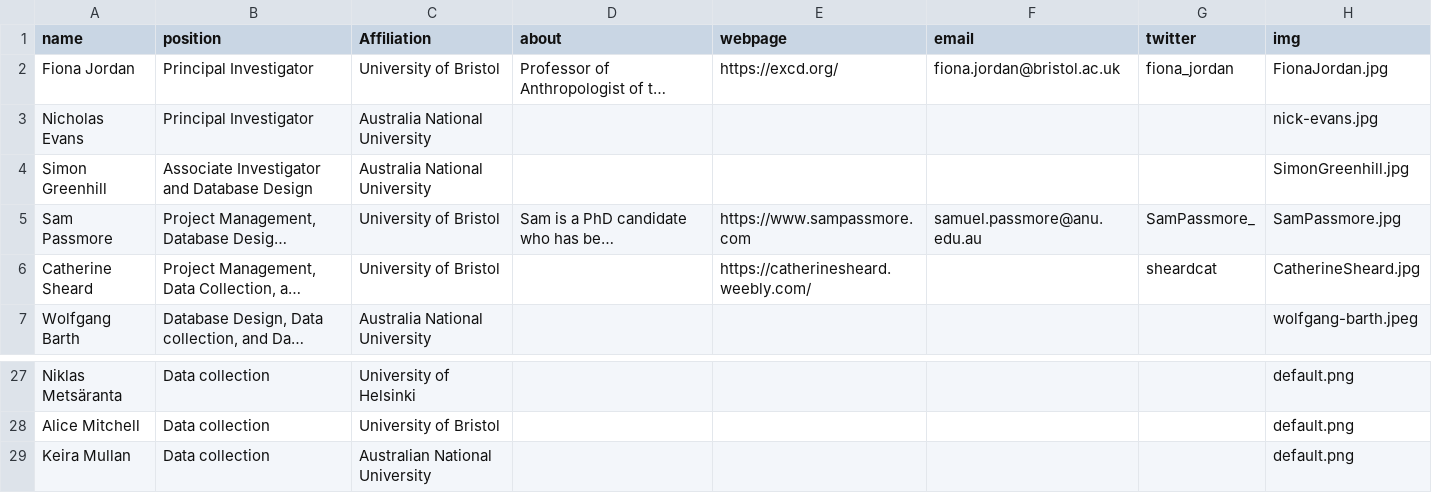
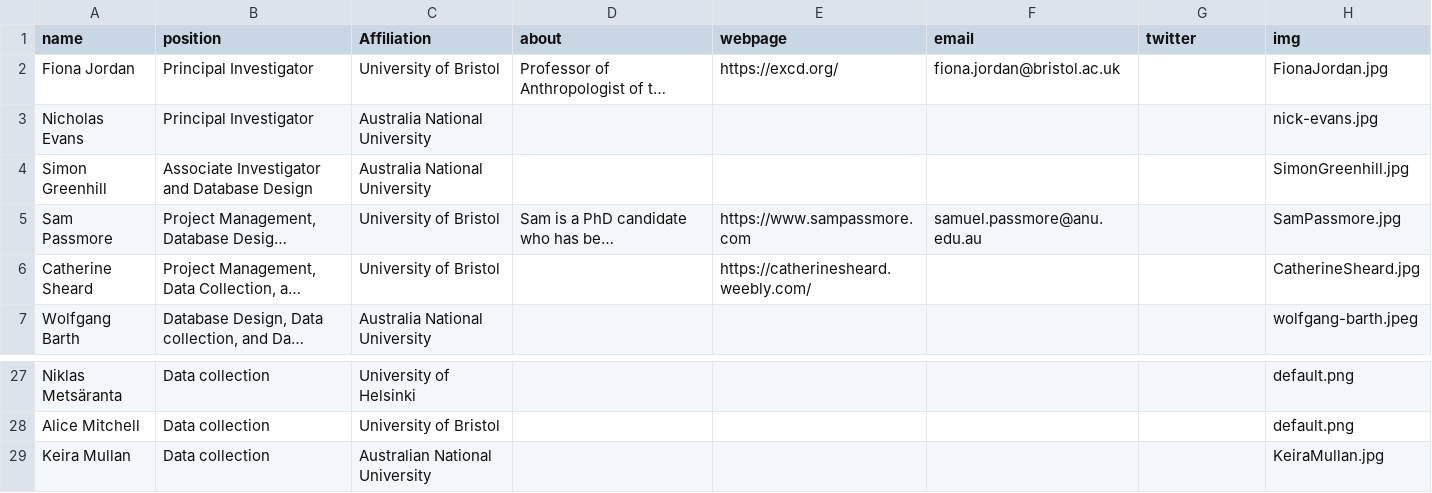
Before and after one commit to kinbank/kinbank_website, a CSV file: website/static/about.csv, drawn as a sheet; only a part is shown, gaps mark what is left out; long unchanged cells end in …; the diff names each change by its address in the sheet, - before the commit and + after, or states it on an @@ line.

```diff
--- a/website/static/about.csv
+++ b/website/static/about.csv
-G2 (twitter): fiona_jordan
+G2 (twitter): (empty)
-G5 (twitter): SamPassmore_
+G5 (twitter): (empty)
-G6 (twitter): sheardcat
+G6 (twitter): (empty)
-H29 (img): default.png
+H29 (img): KeiraMullan.jpg
```
Also changed, not shown: website/kb/static/about.csv, 2 other files.
